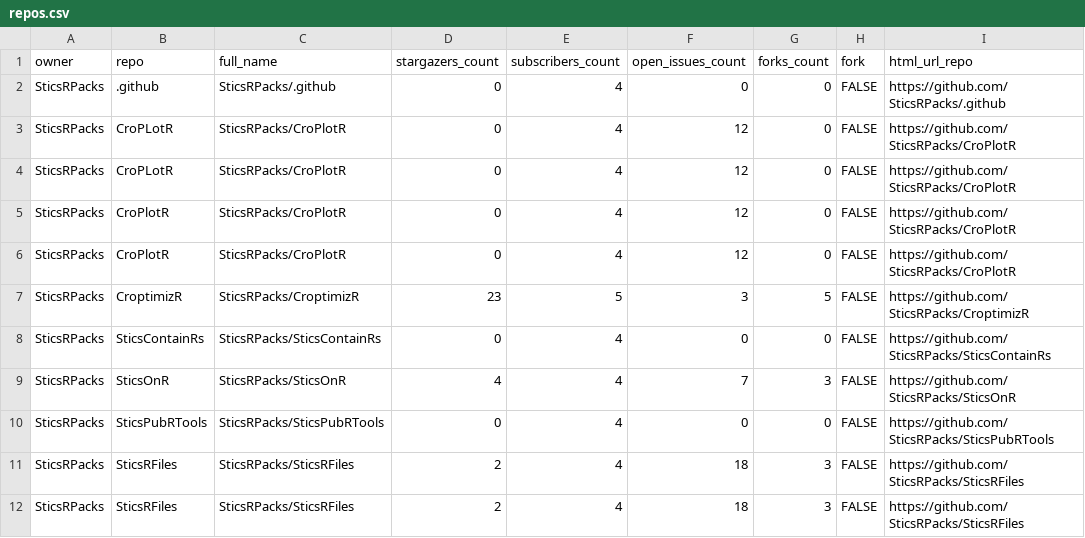
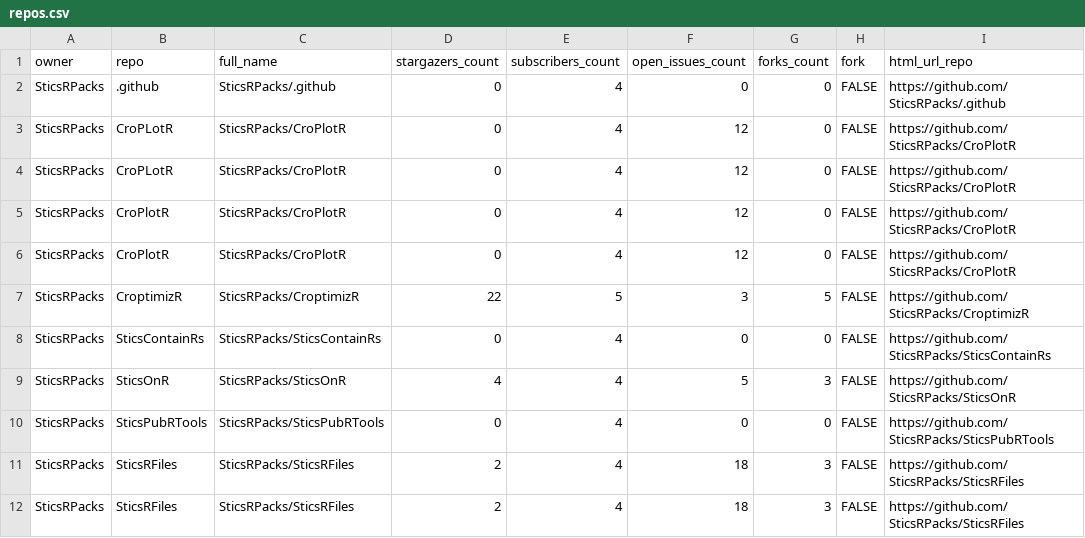
Before and after one commit to SticsRPacks/status, a CSV file: repos.csv, drawn as a sheet; only a part is shown; the diff covers the shown part only; the diff names each change by its address in the sheet, - before the commit and + after, or states it on an @@ line.

```diff
--- a/repos.csv
+++ b/repos.csv
-D7 (stargazers_count): 23
+D7 (stargazers_count): 22
-F9 (open_issues_count): 7
+F9 (open_issues_count): 5
```
Also changed, not shown: 4 edited cells elsewhere in this file, 2 other files.
